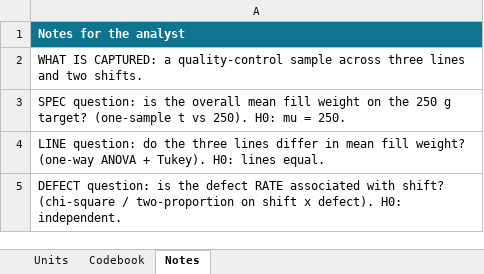
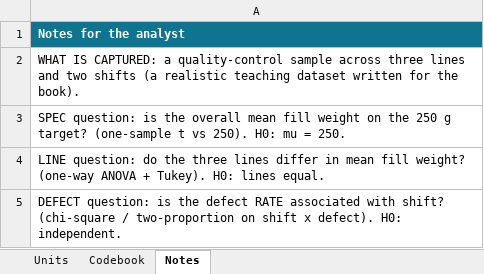
Before and after one commit to johnfisher-ai/Statistics-Data-Science-AI-Visual-Book, an Excel workbook: data/case-study-manufacturing-quality--manufacturing_quality.xlsx, sheet Notes, drawn as a sheet; values as stored, in another font and other column widths than the file's, no borders; the diff names each change by its address in the sheet, - before the commit and + after, or states it on an @@ line.

```diff
--- a/data/case-study-manufacturing-quality--manufacturing_quality.xlsx (sheet Notes)
+++ b/data/case-study-manufacturing-quality--manufacturing_quality.xlsx (sheet Notes)
-A2: …and two shifts.
+A2: …and two shifts (a realistic teaching dataset written for the book).
```
Also changed, not shown: 3 other files.
